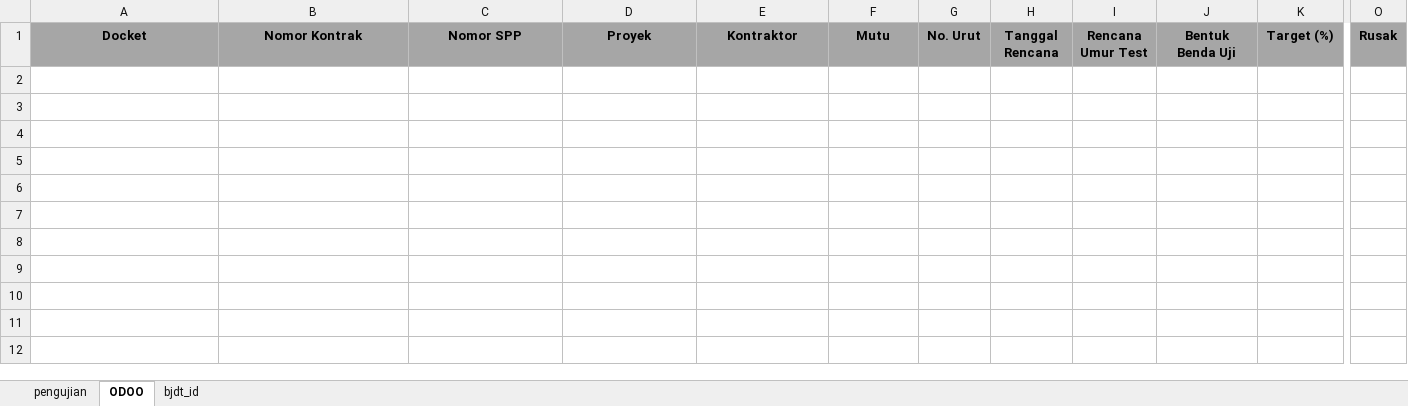
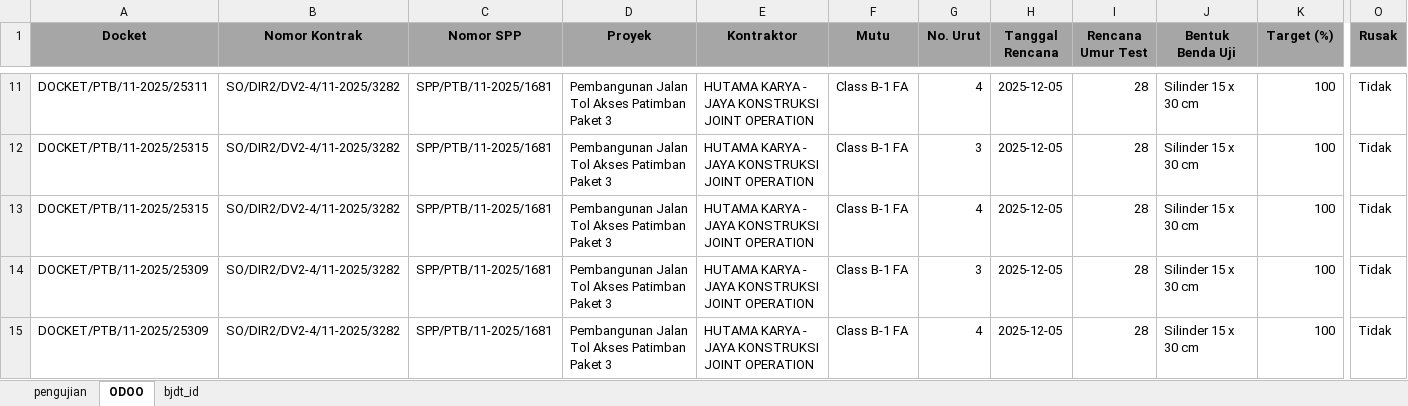
Before and after one commit to Xception18/odooCompressionTestAIO, an Excel workbook: Pengujian/PENGUJIAN.xlsx, sheet ODOO, drawn as a sheet; only a part is shown, gaps mark what is left out; values as stored, in another font and other column widths than the file's, no borders; rows hold the shown columns only; the diff covers the shown part only; the diff names each change by its address in the sheet, - before the commit and + after, or states it on an @@ line.

```diff
--- a/Pengujian/PENGUJIAN.xlsx (sheet ODOO)
+++ b/Pengujian/PENGUJIAN.xlsx (sheet ODOO)
+row 11: DOCKET/PTB/11-2025/25311 | SO/DIR2/DV2-4/11-2025/3282 | SPP/PTB/11-2025/1681 | Pembangunan Jalan Tol Akses Patimban Paket 3 | HUTAMA KARYA - JAYA KONSTRUKSI JOINT OPERATION | Class B-1 FA | 4 | 2025-12-05 | 28 | Silinder 15 x 30 cm | 100 | Tidak
+row 12: DOCKET/PTB/11-2025/25315 | SO/DIR2/DV2-4/11-2025/3282 | SPP/PTB/11-2025/1681 | Pembangunan Jalan Tol Akses Patimban Paket 3 | HUTAMA KARYA - JAYA KONSTRUKSI JOINT OPERATION | Class B-1 FA | 3 | 2025-12-05 | 28 | Silinder 15 x 30 cm | 100 | Tidak
+row 13: DOCKET/PTB/11-2025/25315 | SO/DIR2/DV2-4/11-2025/3282 | SPP/PTB/11-2025/1681 | Pembangunan Jalan Tol Akses Patimban Paket 3 | HUTAMA KARYA - JAYA KONSTRUKSI JOINT OPERATION | Class B-1 FA | 4 | 2025-12-05 | 28 | Silinder 15 x 30 cm | 100 | Tidak
+row 14: DOCKET/PTB/11-2025/25309 | SO/DIR2/DV2-4/11-2025/3282 | SPP/PTB/11-2025/1681 | Pembangunan Jalan Tol Akses Patimban Paket 3 | HUTAMA KARYA - JAYA KONSTRUKSI JOINT OPERATION | Class B-1 FA | 3 | 2025-12-05 | 28 | Silinder 15 x 30 cm | 100 | Tidak
+row 15: DOCKET/PTB/11-2025/25309 | SO/DIR2/DV2-4/11-2025/3282 | SPP/PTB/11-2025/1681 | Pembangunan Jalan Tol Akses Patimban Paket 3 | HUTAMA KARYA - JAYA KONSTRUKSI JOINT OPERATION | Class B-1 FA | 4 | 2025-12-05 | 28 | Silinder 15 x 30 cm | 100 | Tidak
```
Also changed, not shown: 75 added rows elsewhere in this sheet, sheet pengujian, sheet bjdt_id, Data Input Pengujian/data.xlsx, Rencana/RENCANA.xlsx, 2 other files.
